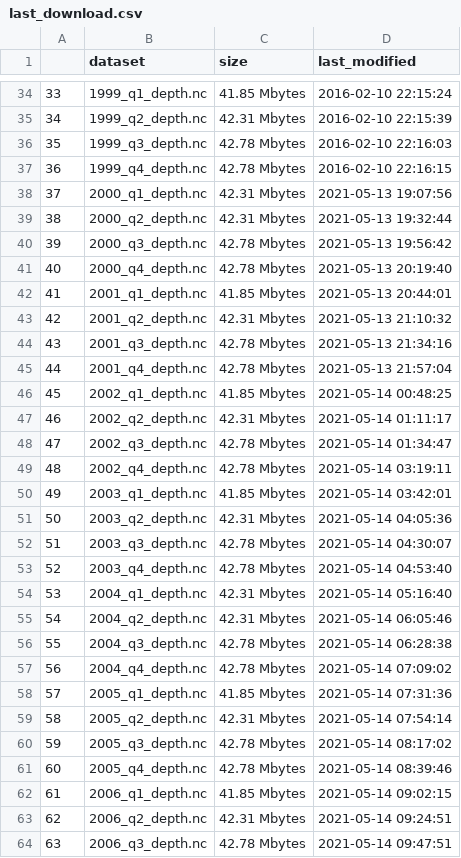
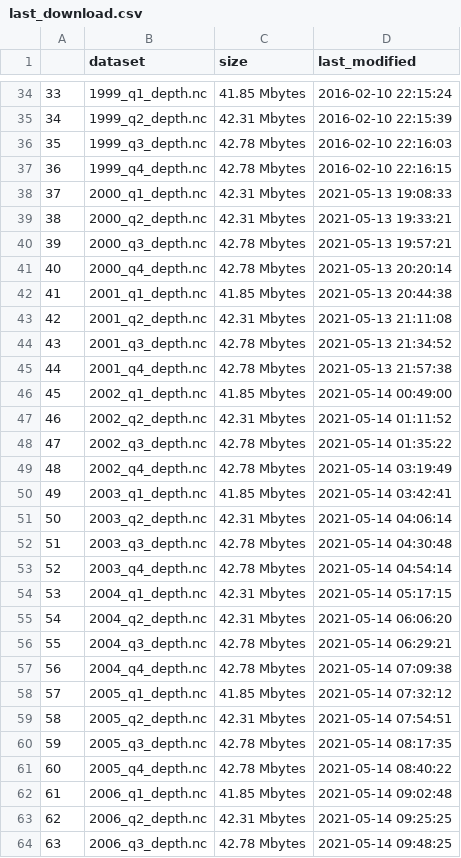
Before and after one commit to weecology/EvergladesWadingBird, a CSV file: Water/last_download.csv, drawn as a sheet; only a part is shown, gaps mark what is left out; the diff covers the shown part only.

Commit message:
Add corrected last download [no version bump]

```diff
--- a/Water/last_download.csv
+++ b/Water/last_download.csv
@@ -37,28 +37,28 @@
 "36","1999_q4_depth.nc","42.78 Mbytes",2016-02-10 22:16:15
-"37","2000_q1_depth.nc","42.31 Mbytes",2021-05-13 19:07:56
-"38","2000_q2_depth.nc","42.31 Mbytes",2021-05-13 19:32:44
-"39","2000_q3_depth.nc","42.78 Mbytes",2021-05-13 19:56:42
-"40","2000_q4_depth.nc","42.78 Mbytes",2021-05-13 20:19:40
-"41","2001_q1_depth.nc","41.85 Mbytes",2021-05-13 20:44:01
-"42","2001_q2_depth.nc","42.31 Mbytes",2021-05-13 21:10:32
-"43","2001_q3_depth.nc","42.78 Mbytes",2021-05-13 21:34:16
-"44","2001_q4_depth.nc","42.78 Mbytes",2021-05-13 21:57:04
-"45","2002_q1_depth.nc","41.85 Mbytes",2021-05-14 00:48:25
-"46","2002_q2_depth.nc","42.31 Mbytes",2021-05-14 01:11:17
-"47","2002_q3_depth.nc","42.78 Mbytes",2021-05-14 01:34:47
-"48","2002_q4_depth.nc","42.78 Mbytes",2021-05-14 03:19:11
-"49","2003_q1_depth.nc","41.85 Mbytes",2021-05-14 03:42:01
-"50","2003_q2_depth.nc","42.31 Mbytes",2021-05-14 04:05:36
-"51","2003_q3_depth.nc","42.78 Mbytes",2021-05-14 04:30:07
-"52","2003_q4_depth.nc","42.78 Mbytes",2021-05-14 04:53:40
-"53","2004_q1_depth.nc","42.31 Mbytes",2021-05-14 05:16:40
-"54","2004_q2_depth.nc","42.31 Mbytes",2021-05-14 06:05:46
-"55","2004_q3_depth.nc","42.78 Mbytes",2021-05-14 06:28:38
-"56","2004_q4_depth.nc","42.78 Mbytes",2021-05-14 07:09:02
-"57","2005_q1_depth.nc","41.85 Mbytes",2021-05-14 07:31:36
-"58","2005_q2_depth.nc","42.31 Mbytes",2021-05-14 07:54:14
-"59","2005_q3_depth.nc","42.78 Mbytes",2021-05-14 08:17:02
-"60","2005_q4_depth.nc","42.78 Mbytes",2021-05-14 08:39:46
-"61","2006_q1_depth.nc","41.85 Mbytes",2021-05-14 09:02:15
-"62","2006_q2_depth.nc","42.31 Mbytes",2021-05-14 09:24:51
-"63","2006_q3_depth.nc","42.78 Mbytes",2021-05-14 09:47:51
+"37","2000_q1_depth.nc","42.31 Mbytes",2021-05-13 19:08:33
+"38","2000_q2_depth.nc","42.31 Mbytes",2021-05-13 19:33:21
+"39","2000_q3_depth.nc","42.78 Mbytes",2021-05-13 19:57:21
+"40","2000_q4_depth.nc","42.78 Mbytes",2021-05-13 20:20:14
+"41","2001_q1_depth.nc","41.85 Mbytes",2021-05-13 20:44:38
+"42","2001_q2_depth.nc","42.31 Mbytes",2021-05-13 21:11:08
+"43","2001_q3_depth.nc","42.78 Mbytes",2021-05-13 21:34:52
+"44","2001_q4_depth.nc","42.78 Mbytes",2021-05-13 21:57:38
+"45","2002_q1_depth.nc","41.85 Mbytes",2021-05-14 00:49:00
+"46","2002_q2_depth.nc","42.31 Mbytes",2021-05-14 01:11:52
+"47","2002_q3_depth.nc","42.78 Mbytes",2021-05-14 01:35:22
+"48","2002_q4_depth.nc","42.78 Mbytes",2021-05-14 03:19:49
+"49","2003_q1_depth.nc","41.85 Mbytes",2021-05-14 03:42:41
+"50","2003_q2_depth.nc","42.31 Mbytes",2021-05-14 04:06:14
+"51","2003_q3_depth.nc","42.78 Mbytes",2021-05-14 04:30:48
+"52","2003_q4_depth.nc","42.78 Mbytes",2021-05-14 04:54:14
+"53","2004_q1_depth.nc","42.31 Mbytes",2021-05-14 05:17:15
+"54","2004_q2_depth.nc","42.31 Mbytes",2021-05-14 06:06:20
+"55","2004_q3_depth.nc","42.78 Mbytes",2021-05-14 06:29:21
+"56","2004_q4_depth.nc","42.78 Mbytes",2021-05-14 07:09:38
+"57","2005_q1_depth.nc","41.85 Mbytes",2021-05-14 07:32:12
+"58","2005_q2_depth.nc","42.31 Mbytes",2021-05-14 07:54:51
+"59","2005_q3_depth.nc","42.78 Mbytes",2021-05-14 08:17:35
+"60","2005_q4_depth.nc","42.78 Mbytes",2021-05-14 08:40:22
+"61","2006_q1_depth.nc","41.85 Mbytes",2021-05-14 09:02:48
+"62","2006_q2_depth.nc","42.31 Mbytes",2021-05-14 09:25:25
+"63","2006_q3_depth.nc","42.78 Mbytes",2021-05-14 09:48:25
```
Also changed, not shown: 1 added row and 22 edited cells elsewhere in this file.
